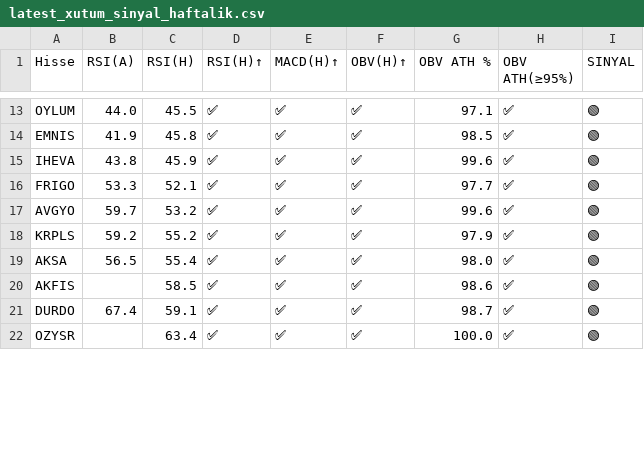
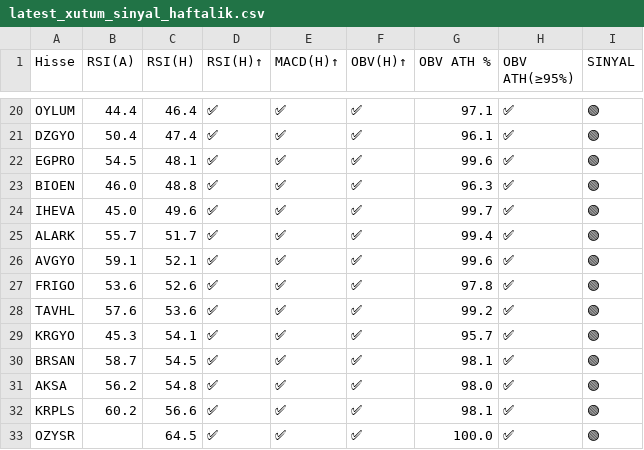
Before and after one commit to deryaozyuvali/Bist-tarama-otomasyon, a CSV file: results/gunluk/latest_xutum_sinyal_haftalik.csv, drawn as a sheet; only a part is shown, gaps mark what is left out; removed rows and columns are numbered as before the commit, all else as after; the diff covers the shown part only; the diff names each change by its address in the sheet, - before the commit and + after, or states it on an @@ line.

```diff
--- a/results/gunluk/latest_xutum_sinyal_haftalik.csv
+++ b/results/gunluk/latest_xutum_sinyal_haftalik.csv
-B20 (RSI(A)): 44.0
+B20 (RSI(A)): 44.4
-C20 (RSI(H)): 45.5
+C20 (RSI(H)): 46.4
+row 21: DZGYO | 50.4 | 47.4 | ✅ | ✅ | ✅ | 96.1 | ✅ | 🟢
+row 22: EGPRO | 54.5 | 48.1 | ✅ | ✅ | ✅ | 99.6 | ✅ | 🟢
-A23 (Hisse): EMNIS
+A23 (Hisse): BIOEN
-B23 (RSI(A)): 41.9
+B23 (RSI(A)): 46.0
-C23 (RSI(H)): 45.8
+C23 (RSI(H)): 48.8
-G23 (OBV ATH %): 98.5
+G23 (OBV ATH %): 96.3
-B24 (RSI(A)): 43.8
+B24 (RSI(A)): 45.0
-C24 (RSI(H)): 45.9
+C24 (RSI(H)): 49.6
-G24 (OBV ATH %): 99.6
+G24 (OBV ATH %): 99.7
-A25 (Hisse): FRIGO
+A25 (Hisse): ALARK
-B25 (RSI(A)): 53.3
+B25 (RSI(A)): 55.7
-C25 (RSI(H)): 52.1
+C25 (RSI(H)): 51.7
-G25 (OBV ATH %): 97.7
+G25 (OBV ATH %): 99.4
-B26 (RSI(A)): 59.7
+B26 (RSI(A)): 59.1
-C26 (RSI(H)): 53.2
+C26 (RSI(H)): 52.1
+row 27: FRIGO | 53.6 | 52.6 | ✅ | ✅ | ✅ | 97.8 | ✅ | 🟢
+row 28: TAVHL | 57.6 | 53.6 | ✅ | ✅ | ✅ | 99.2 | ✅ | 🟢
-A29 (Hisse): KRPLS
+A29 (Hisse): KRGYO
-B29 (RSI(A)): 59.2
+B29 (RSI(A)): 45.3
-C29 (RSI(H)): 55.2
+C29 (RSI(H)): 54.1
-G29 (OBV ATH %): 97.9
+G29 (OBV ATH %): 95.7
+row 30: BRSAN | 58.7 | 54.5 | ✅ | ✅ | ✅ | 98.1 | ✅ | 🟢
-B31 (RSI(A)): 56.5
+B31 (RSI(A)): 56.2
-C31 (RSI(H)): 55.4
+C31 (RSI(H)): 54.8
-A32 (Hisse): AKFIS
+A32 (Hisse): KRPLS
-B32 (RSI(A)): (empty)
+B32 (RSI(A)): 60.2
-C32 (RSI(H)): 58.5
+C32 (RSI(H)): 56.6
-G32 (OBV ATH %): 98.6
+G32 (OBV ATH %): 98.1
-row 21: DURDO | 67.4 | 59.1 | ✅ | ✅ | ✅ | 98.7 | ✅ | 🟢
-C33 (RSI(H)): 63.4
+C33 (RSI(H)): 64.5
```
Also changed, not shown: 7 added rows, 1 removed row and 27 edited cells elsewhere in this file, results/gunluk/latest_xutum_sinyal.csv, results/gunluk/latest_xutum_tarama.csv, 6 other files.
